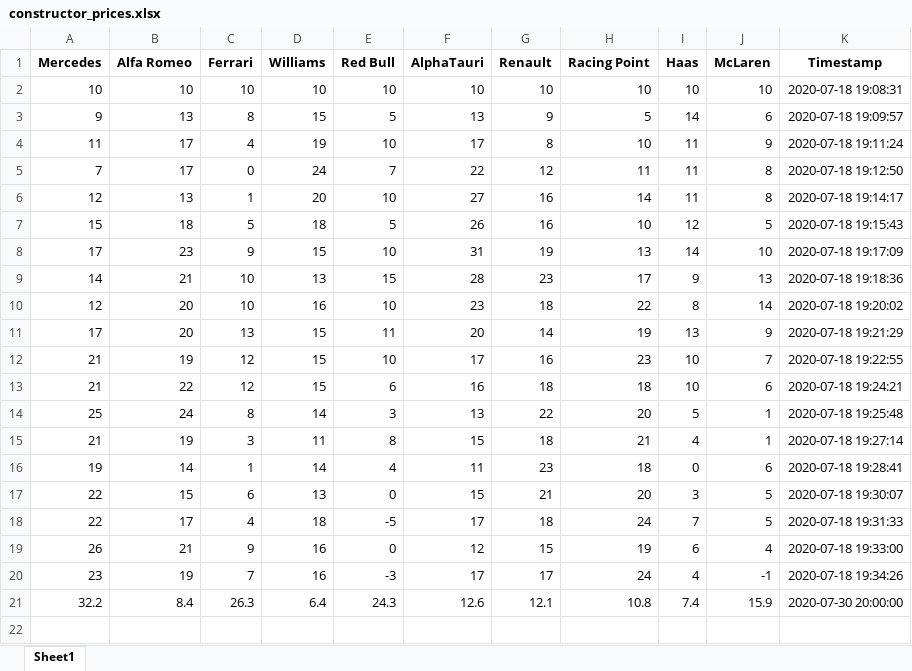
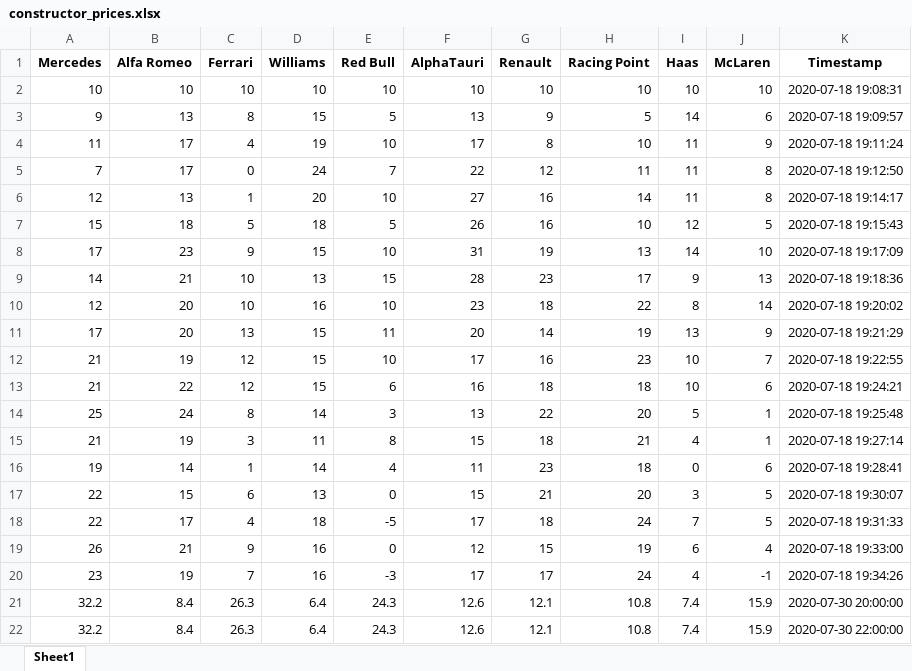
Before and after one commit to f1fantasyprices/f1fantasyprices.github.io, an Excel workbook: script/modules/data/resources/constructor_prices.xlsx, sheet Sheet1, drawn as a sheet; values as stored, in another font and other column widths than the file's, no borders; the diff names each change by its address in the sheet, - before the commit and + after, or states it on an @@ line.

```diff
--- a/script/modules/data/resources/constructor_prices.xlsx (sheet Sheet1)
+++ b/script/modules/data/resources/constructor_prices.xlsx (sheet Sheet1)
+row 22: 32.2 | 8.4 | 26.3 | 6.4 | 24.3 | 12.6 | 12.1 | 10.8 | 7.4 | 15.9 | 2020-07-30 22:00:00
```
Also changed, not shown: script/modules/data/resources/constructor_df.xlsx, script/modules/data/resources/driver_prices.xlsx, 4 other files.
